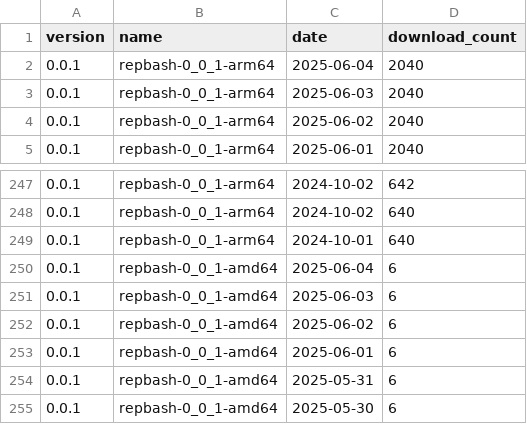
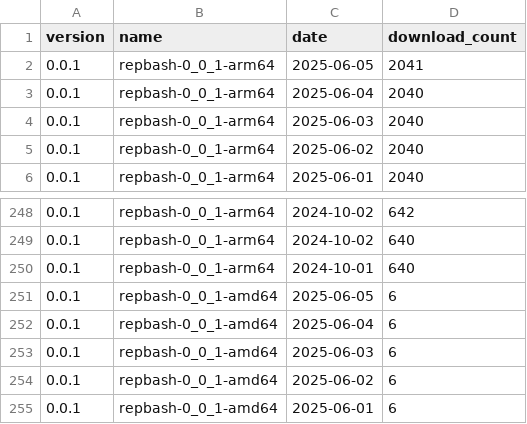
Before and after one commit to ankit1057/CommandClick, a CSV file: statistics/download_count/repbash.csv, drawn as a sheet; only a part is shown, gaps mark what is left out; the shorter side is filled out with more unchanged rows; the diff names each change by its address in the sheet, - before the commit and + after, or states it on an @@ line.

```diff
--- a/statistics/download_count/repbash.csv
+++ b/statistics/download_count/repbash.csv
+row 2: 0.0.1 | repbash-0_0_1-arm64 | 2025-06-05 | 2041
+row 251: 0.0.1 | repbash-0_0_1-amd64 | 2025-06-05 | 6
```
Also changed, not shown: statistics/download_count/CommandClick-Linux.csv, statistics/download_count/CommandClick.csv, 2 other files.
